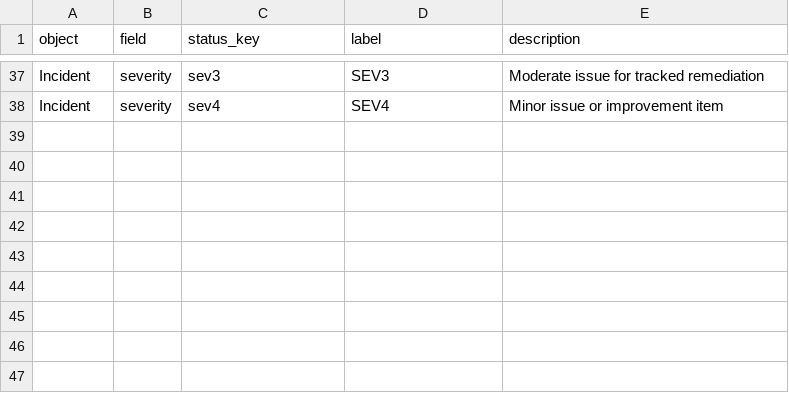
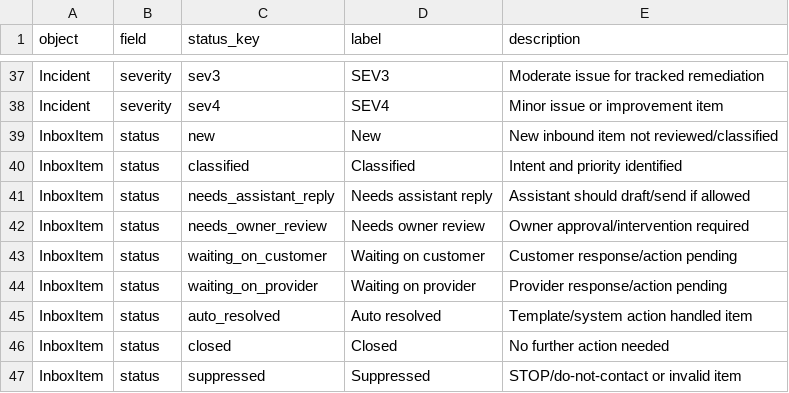
Before and after one commit to JohnnyFiv3r/mhp-homepage, a CSV file: data/crm/pipeline-statuses.csv, drawn as a sheet; only a part is shown, gaps mark what is left out; the diff names each change by its address in the sheet, - before the commit and + after, or states it on an @@ line.

Commit message:
Add inbound SMS triage inbox model

```diff
--- a/data/crm/pipeline-statuses.csv
+++ b/data/crm/pipeline-statuses.csv
+row 39: InboxItem | status | new | New | New inbound item not reviewed/classified
+row 40: InboxItem | status | classified | Classified | Intent and priority identified
+row 41: InboxItem | status | needs_assistant_reply | Needs assistant reply | Assistant should draft/send if allowed
+row 42: InboxItem | status | needs_owner_review | Needs owner review | Owner approval/intervention required
+row 43: InboxItem | status | waiting_on_customer | Waiting on customer | Customer response/action pending
+row 44: InboxItem | status | waiting_on_provider | Waiting on provider | Provider response/action pending
+row 45: InboxItem | status | auto_resolved | Auto resolved | Template/system action handled item
+row 46: InboxItem | status | closed | Closed | No further action needed
+row 47: InboxItem | status | suppressed | Suppressed | STOP/do-not-contact or invalid item
```
Also changed, not shown: data/crm/twenty-objects.csv, 5 other files.
